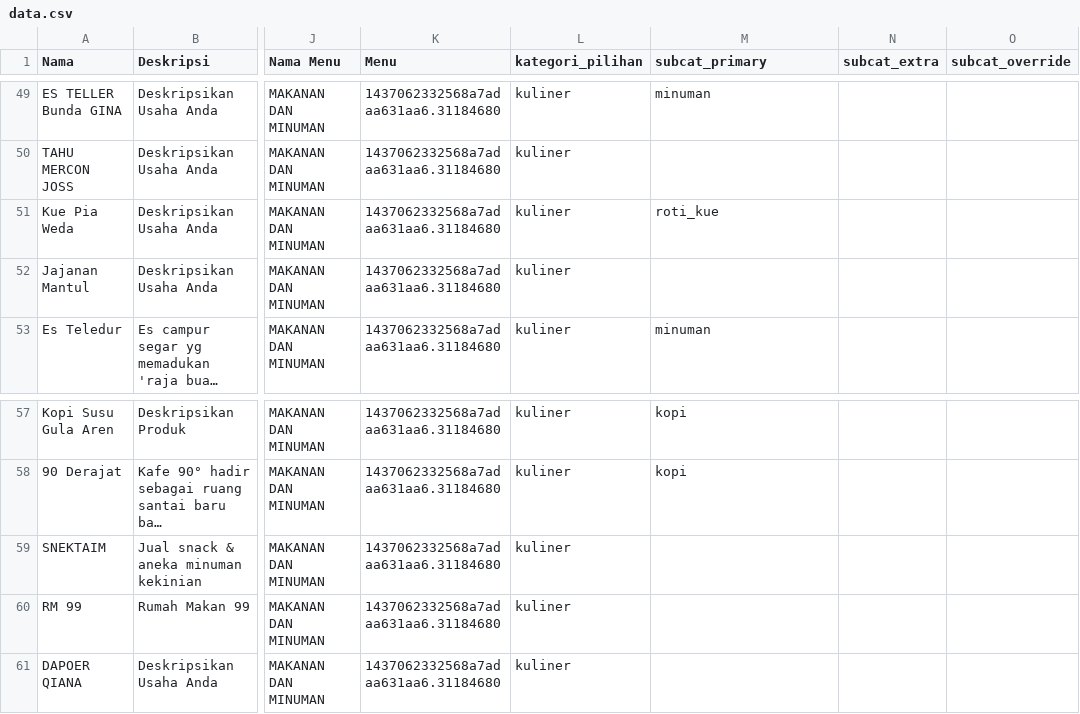
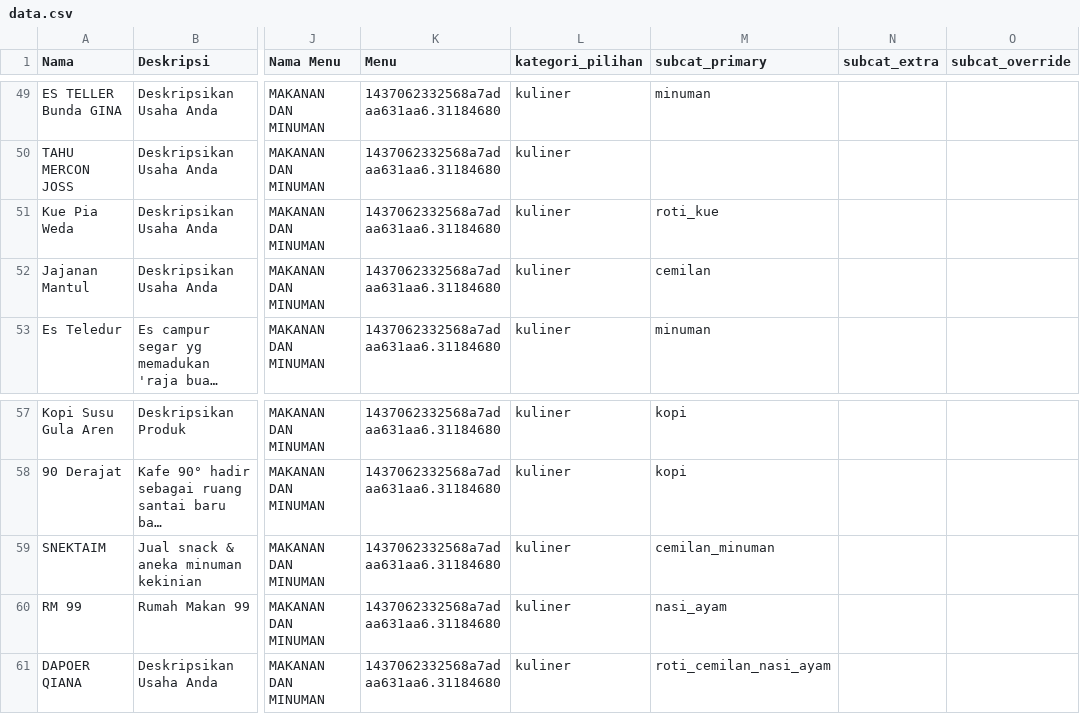
Before and after one commit to aishasanuddin14/data_kuliner_wedago, a CSV file: csv/data.csv, drawn as a sheet; only a part is shown, gaps mark what is left out; long unchanged cells end in …; the diff names each change by its address in the sheet, - before the commit and + after, or states it on an @@ line.

```diff
--- a/csv/data.csv
+++ b/csv/data.csv
-M52 (subcat_primary): (empty)
+M52 (subcat_primary): cemilan
-M59 (subcat_primary): (empty)
+M59 (subcat_primary): cemilan_minuman
-M60 (subcat_primary): (empty)
+M60 (subcat_primary): nasi_ayam
-M61 (subcat_primary): (empty)
+M61 (subcat_primary): roti_cemilan_nasi_ayam
```
